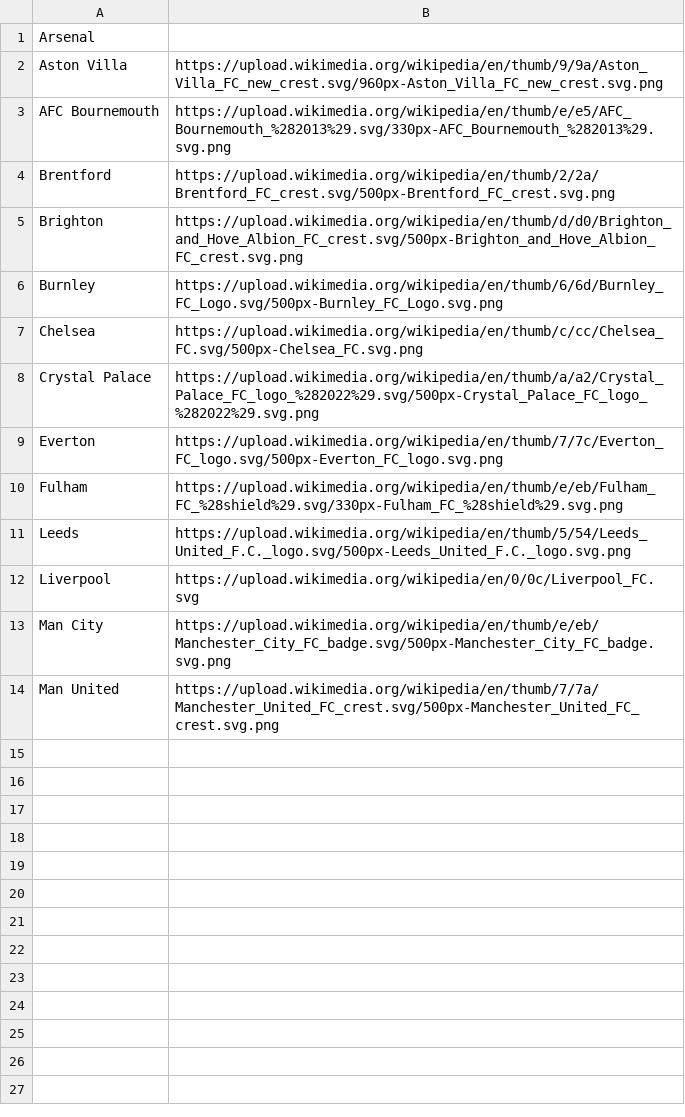
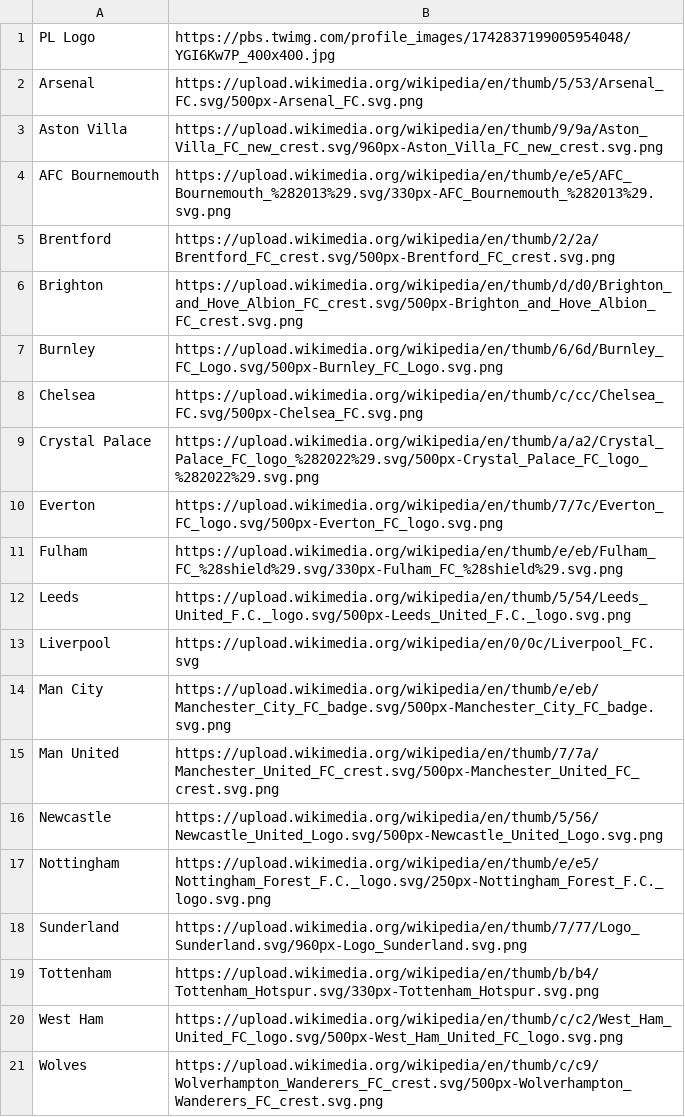
Before and after one commit to Epik-ATOP/skedee, a TSV file: premier-league.tsv, drawn as a sheet.

Commit message:
..

```diff
--- a/premier-league.tsv
+++ b/premier-league.tsv
@@ -1,2 +1,3 @@
-Arsenal	
+PL Logo	https://pbs.twimg.com/profile_images/1742837199005954048/YGI6Kw7P_400x400.jpg
+Arsenal	https://upload.wikimedia.org/wikipedia/en/thumb/5/53/Arsenal_FC.svg/500px-Arsenal_FC.svg.png
 Aston Villa	https://upload.wikimedia.org/wikipedia/en/thumb/9/9a/Aston_Villa_FC_new_crest.svg/960px-Aston_Villa_FC_new_crest.svg.png
@@ -14 +15,7 @@ Man City	https://upload.wikimedia.org/wikipedia/en/thumb/e/eb/Manchester_City_FC
 Man United	https://upload.wikimedia.org/wikipedia/en/thumb/7/7a/Manchester_United_FC_crest.svg/500px-Manchester_United_FC_crest.svg.png
+Newcastle	https://upload.wikimedia.org/wikipedia/en/thumb/5/56/Newcastle_United_Logo.svg/500px-Newcastle_United_Logo.svg.png
+Nottingham	https://upload.wikimedia.org/wikipedia/en/thumb/e/e5/Nottingham_Forest_F.C._logo.svg/250px-Nottingham_Forest_F.C._logo.svg.png
+Sunderland	https://upload.wikimedia.org/wikipedia/en/thumb/7/77/Logo_Sunderland.svg/960px-Logo_Sunderland.svg.png
+Tottenham	https://upload.wikimedia.org/wikipedia/en/thumb/b/b4/Tottenham_Hotspur.svg/330px-Tottenham_Hotspur.svg.png
+West Ham	https://upload.wikimedia.org/wikipedia/en/thumb/c/c2/West_Ham_United_FC_logo.svg/500px-West_Ham_United_FC_logo.svg.png
+Wolves	https://upload.wikimedia.org/wikipedia/en/thumb/c/c9/Wolverhampton_Wanderers_FC_crest.svg/500px-Wolverhampton_Wanderers_FC_crest.svg.png
```
